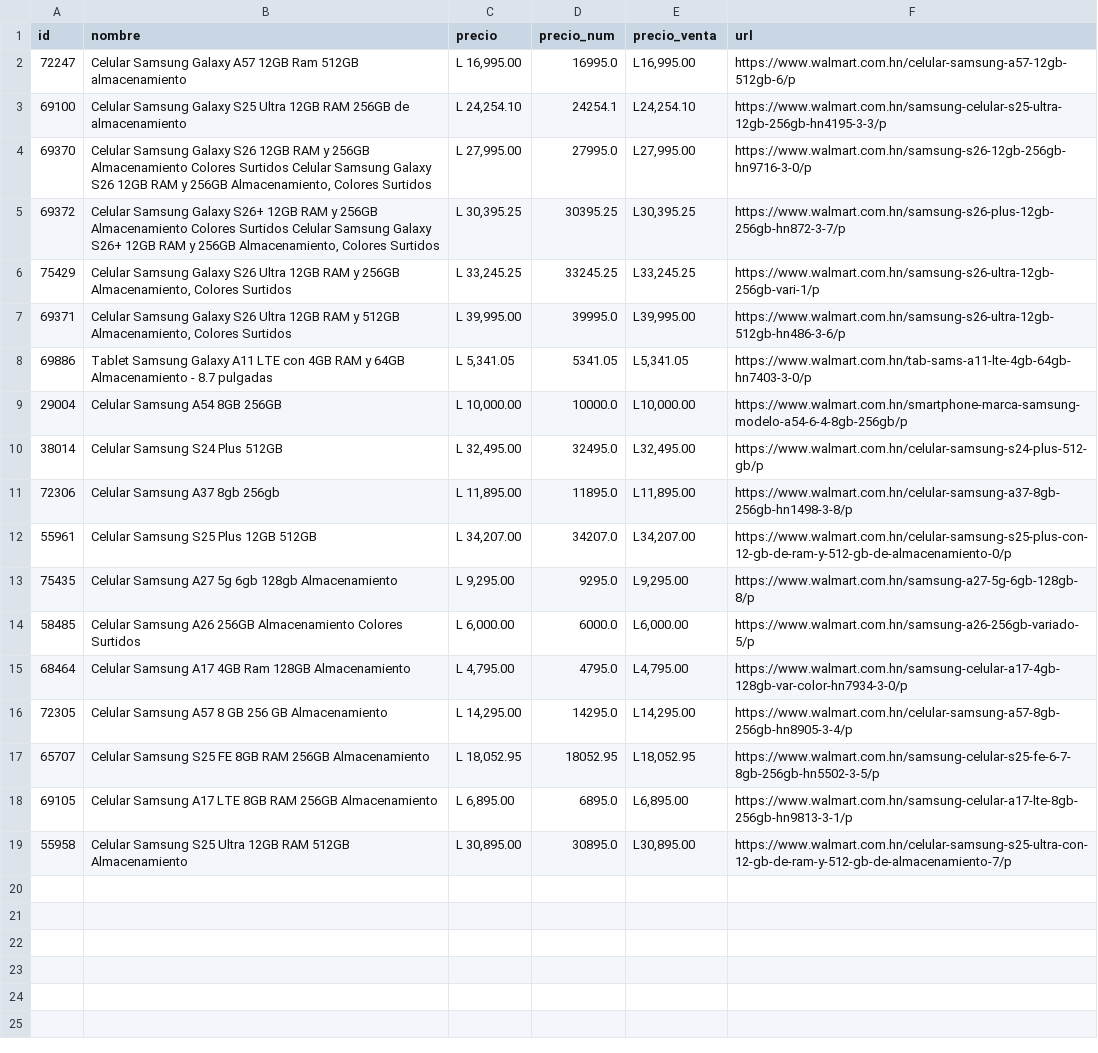
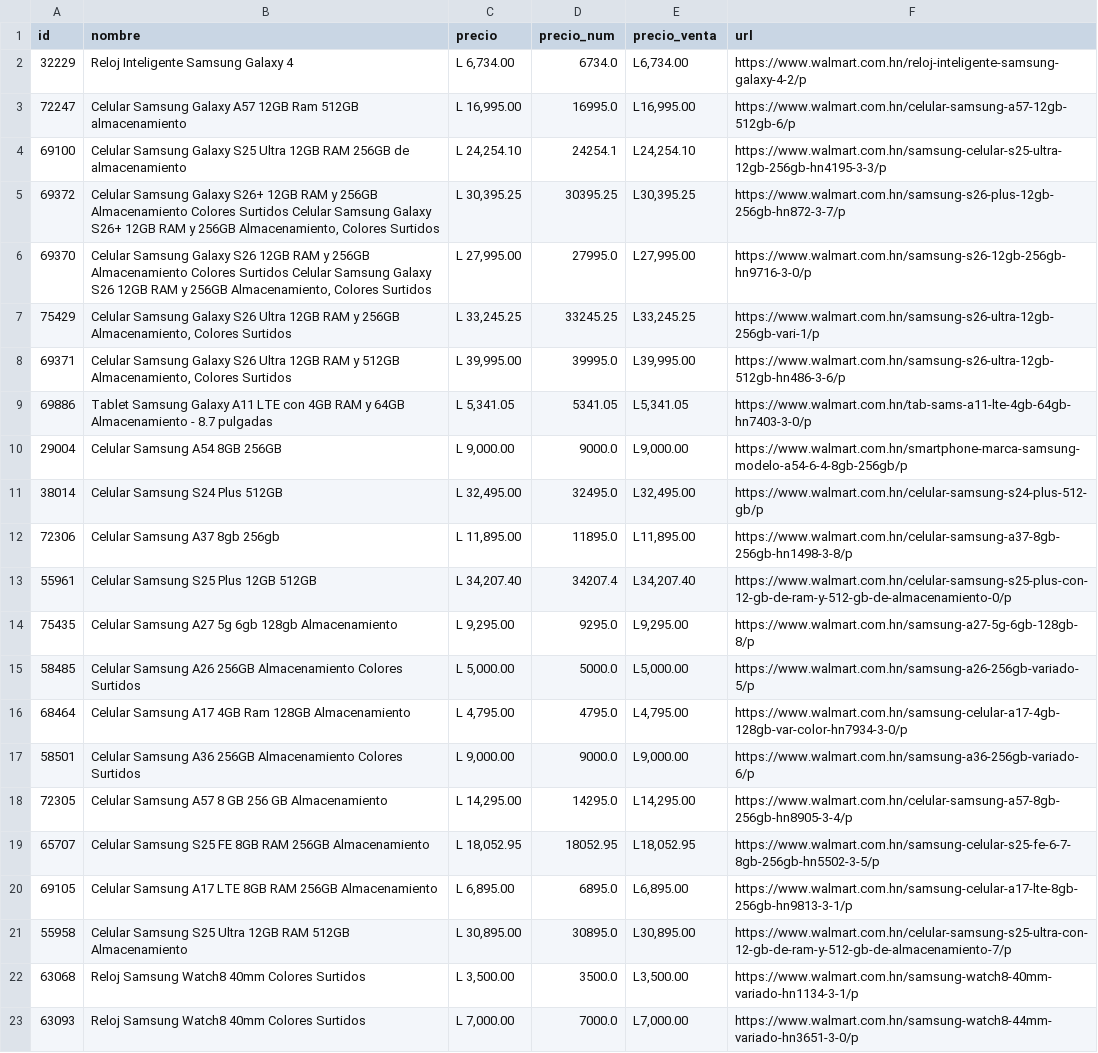
Before and after one commit to goldenboy1496/reporte-precios, a CSV file: data/productos_walmart_hn.csv, drawn as a sheet.

```diff
--- a/data/productos_walmart_hn.csv
+++ b/data/productos_walmart_hn.csv
@@ -1,6 +1,7 @@
 id,nombre,precio,precio_num,precio_venta,url
+32229,Reloj Inteligente Samsung Galaxy 4,"L 6,734.00",6734.0,"L6,734.00",https://www.walmart.com.hn/reloj-inteligente-samsung-galaxy-4-2/p
 72247,Celular Samsung Galaxy A57 12GB Ram 512GB almacenamiento,"L 16,995.00",16995.0,"L16,995.00",https://www.walmart.com.hn/celular-samsung-a57-12gb-512gb-6/p
 69100,Celular Samsung Galaxy S25 Ultra 12GB RAM 256GB de almacenamiento,"L 24,254.10",24254.1,"L24,254.10",https://www.walmart.com.hn/samsung-celular-s25-ultra-12gb-256gb-hn4195-3-3/p
+69372,"Celular Samsung Galaxy S26+ 12GB RAM y 256GB Almacenamiento Colores Surtidos Celular Samsung Galaxy S26+ 12GB RAM y 256GB Almacenamiento, Colores Surtidos","L 30,395.25",30395.25,"L30,395.25",https://www.walmart.com.hn/samsung-s26-plus-12gb-256gb-hn872-3-7/p
 69370,"Celular Samsung Galaxy S26 12GB RAM y 256GB Almacenamiento Colores Surtidos Celular Samsung Galaxy S26 12GB RAM y 256GB Almacenamiento, Colores Surtidos","L 27,995.00",27995.0,"L27,995.00",https://www.walmart.com.hn/samsung-s26-12gb-256gb-hn9716-3-0/p
-69372,"Celular Samsung Galaxy S26+ 12GB RAM y 256GB Almacenamiento Colores Surtidos Celular Samsung Galaxy S26+ 12GB RAM y 256GB Almacenamiento, Colores Surtidos","L 30,395.25",30395.25,"L30,395.25",https://www.walmart.com.hn/samsung-s26-plus-12gb-256gb-hn872-3-7/p
 75429,"Celular Samsung Galaxy S26 Ultra 12GB RAM y 256GB Almacenamiento, Colores Surtidos","L 33,245.25",33245.25,"L33,245.25",https://www.walmart.com.hn/samsung-s26-ultra-12gb-256gb-vari-1/p
@@ -8,9 +9,10 @@ id,nombre,precio,precio_num,precio_venta,url
 69886,Tablet Samsung Galaxy A11 LTE con 4GB RAM y 64GB Almacenamiento - 8.7 pulgadas,"L 5,341.05",5341.05,"L5,341.05",https://www.walmart.com.hn/tab-sams-a11-lte-4gb-64gb-hn7403-3-0/p
-29004,Celular Samsung A54 8GB 256GB,"L 10,000.00",10000.0,"L10,000.00",https://www.walmart.com.hn/smartphone-marca-samsung-modelo-a54-6-4-8gb-256gb/p
+29004,Celular Samsung A54 8GB 256GB,"L 9,000.00",9000.0,"L9,000.00",https://www.walmart.com.hn/smartphone-marca-samsung-modelo-a54-6-4-8gb-256gb/p
 38014,Celular Samsung S24 Plus 512GB,"L 32,495.00",32495.0,"L32,495.00",https://www.walmart.com.hn/celular-samsung-s24-plus-512-gb/p
 72306,Celular Samsung A37 8gb 256gb,"L 11,895.00",11895.0,"L11,895.00",https://www.walmart.com.hn/celular-samsung-a37-8gb-256gb-hn1498-3-8/p
-55961,Celular Samsung S25 Plus 12GB 512GB,"L 34,207.00",34207.0,"L34,207.00",https://www.walmart.com.hn/celular-samsung-s25-plus-con-12-gb-de-ram-y-512-gb-de-almacenamiento-0/p
+55961,Celular Samsung S25 Plus 12GB 512GB,"L 34,207.40",34207.4,"L34,207.40",https://www.walmart.com.hn/celular-samsung-s25-plus-con-12-gb-de-ram-y-512-gb-de-almacenamiento-0/p
 75435,Celular Samsung A27 5g 6gb 128gb Almacenamiento,"L 9,295.00",9295.0,"L9,295.00",https://www.walmart.com.hn/samsung-a27-5g-6gb-128gb-8/p
-58485,Celular Samsung A26 256GB Almacenamiento Colores Surtidos,"L 6,000.00",6000.0,"L6,000.00",https://www.walmart.com.hn/samsung-a26-256gb-variado-5/p
+58485,Celular Samsung A26 256GB Almacenamiento Colores Surtidos,"L 5,000.00",5000.0,"L5,000.00",https://www.walmart.com.hn/samsung-a26-256gb-variado-5/p
 68464,Celular Samsung A17 4GB Ram 128GB Almacenamiento,"L 4,795.00",4795.0,"L4,795.00",https://www.walmart.com.hn/samsung-celular-a17-4gb-128gb-var-color-hn7934-3-0/p
+58501,Celular Samsung A36 256GB Almacenamiento Colores Surtidos,"L 9,000.00",9000.0,"L9,000.00",https://www.walmart.com.hn/samsung-a36-256gb-variado-6/p
 72305,Celular Samsung A57 8 GB 256 GB Almacenamiento,"L 14,295.00",14295.0,"L14,295.00",https://www.walmart.com.hn/celular-samsung-a57-8gb-256gb-hn8905-3-4/p
@@ -19 +21,3 @@ id,nombre,precio,precio_num,precio_venta,url
 55958,Celular Samsung S25 Ultra 12GB RAM 512GB Almacenamiento,"L 30,895.00",30895.0,"L30,895.00",https://www.walmart.com.hn/celular-samsung-s25-ultra-con-12-gb-de-ram-y-512-gb-de-almacenamiento-7/p
+63068,Reloj Samsung Watch8 40mm Colores Surtidos,"L 3,500.00",3500.0,"L3,500.00",https://www.walmart.com.hn/samsung-watch8-40mm-variado-hn1134-3-1/p
+63093,Reloj Samsung Watch8 40mm Colores Surtidos,"L 7,000.00",7000.0,"L7,000.00",https://www.walmart.com.hn/samsung-watch8-44mm-variado-hn3651-3-0/p
```
Also changed, not shown: data/productos_diunsa.csv, data/productos_max.csv, 14 other files.
